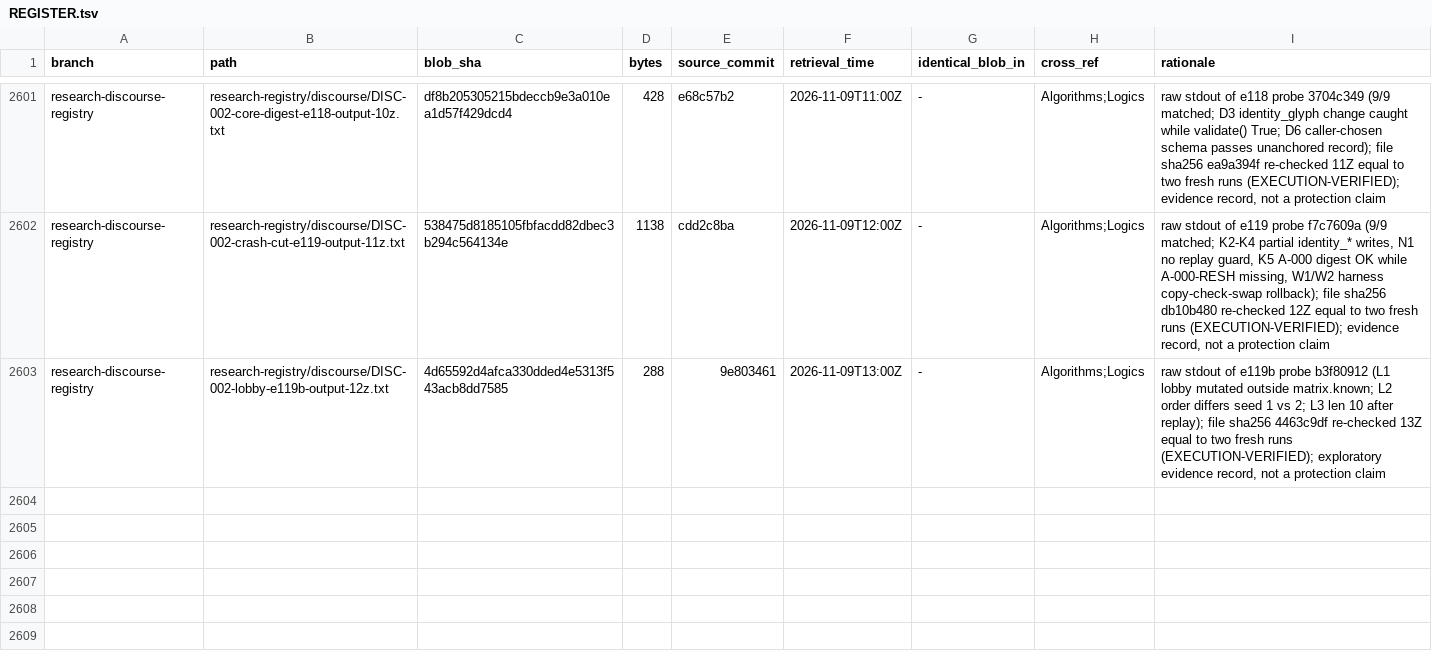
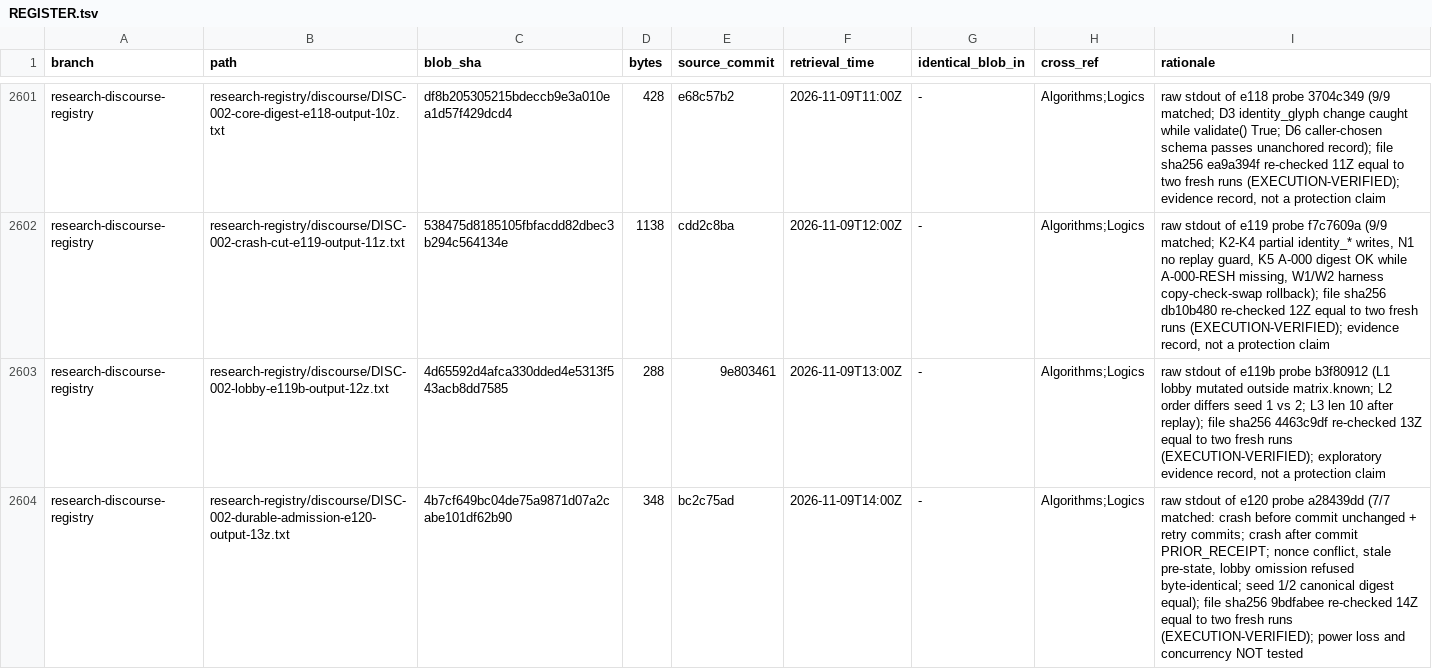
Before and after one commit to AGI144348Outlook/Echo_Green_Future, a TSV file: L2-library/Registries/REGISTER.tsv, drawn as a sheet; only a part is shown, gaps mark what is left out.

```diff
--- a/L2-library/Registries/REGISTER.tsv
+++ b/L2-library/Registries/REGISTER.tsv
@@ -2603 +2603,2 @@ research-discourse-registry	research-registry/discourse/DISC-002-crash-cut-e119-
 research-discourse-registry	research-registry/discourse/DISC-002-lobby-e119b-output-12z.txt	4d65592d4afca330dded4e5313f543acb8dd7585	288	9e803461	2026-11-09T13:00Z	-	Algorithms;Logics	raw stdout of e119b probe b3f80912 (L1 lobby mutated outside matrix.known; L2 order differs seed 1 vs 2; L3 len 10 after replay); file sha256 4463c9df re-checked 13Z equal to two fresh runs (EXECUTION-VERIFIED); exploratory evidence record, not a protection claim
+research-discourse-registry	research-registry/discourse/DISC-002-durable-admission-e120-output-13z.txt	4b7cf649bc04de75a9871d07a2cabe101df62b90	348	bc2c75ad	2026-11-09T14:00Z	-	Algorithms;Logics	raw stdout of e120 probe a28439dd (7/7 matched: crash before commit unchanged + retry commits; crash after commit PRIOR_RECEIPT; nonce conflict, stale pre-state, lobby omission refused byte-identical; seed 1/2 canonical digest equal); file sha256 9bdfabee re-checked 14Z equal to two fresh runs (EXECUTION-VERIFIED); power loss and concurrency NOT tested
```
Also changed, not shown: L2-library/Algorithms/REGISTER.tsv, L2-library/Logics/REGISTER.tsv, 2 other files.
